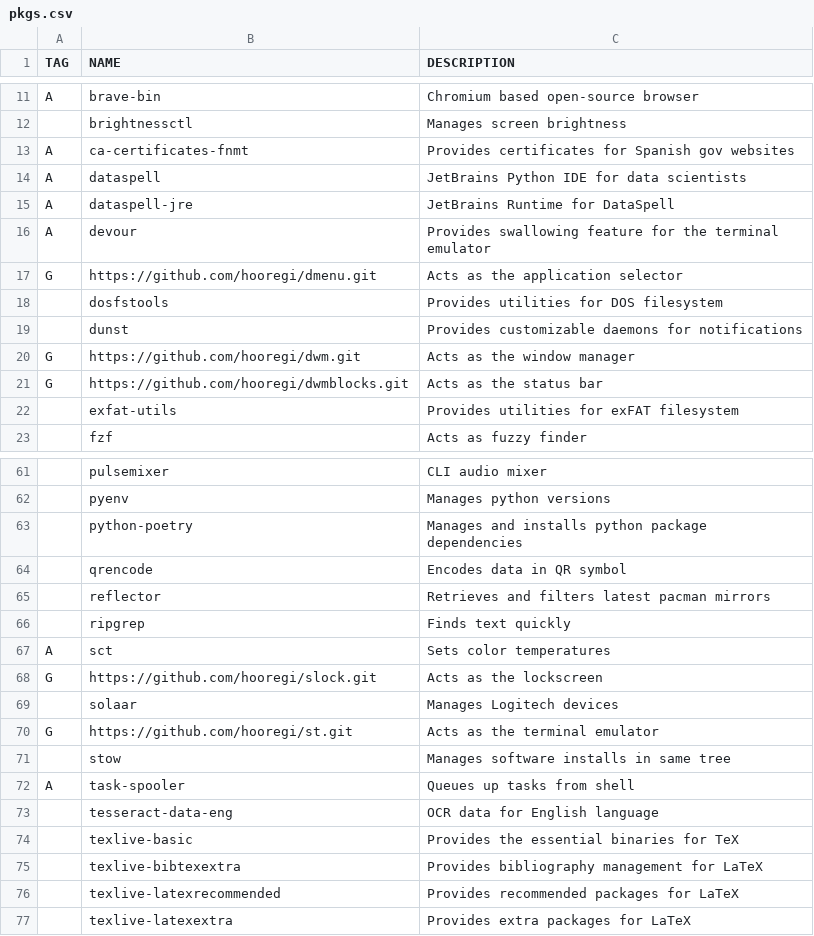
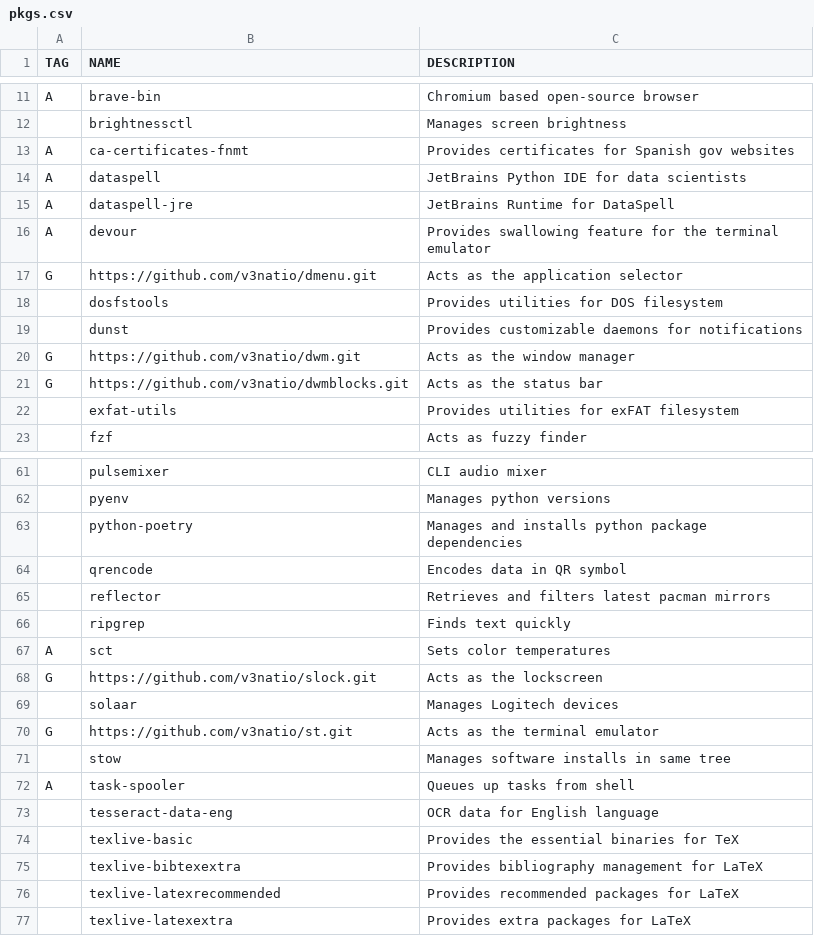
Before and after one commit to v3natio/halofiles, a CSV file: .bootstrap/pkgs.csv, drawn as a sheet; only a part is shown, gaps mark what is left out; the diff names each change by its address in the sheet, - before the commit and + after, or states it on an @@ line.

```diff
--- a/.bootstrap/pkgs.csv
+++ b/.bootstrap/pkgs.csv
-B17 (NAME): https://github.com/hooregi/dmenu.git
+B17 (NAME): https://github.com/v3natio/dmenu.git
-B20 (NAME): https://github.com/hooregi/dwm.git
+B20 (NAME): https://github.com/v3natio/dwm.git
-B21 (NAME): https://github.com/hooregi/dwmblocks.git
+B21 (NAME): https://github.com/v3natio/dwmblocks.git
-B68 (NAME): https://github.com/hooregi/slock.git
+B68 (NAME): https://github.com/v3natio/slock.git
-B70 (NAME): https://github.com/hooregi/st.git
+B70 (NAME): https://github.com/v3natio/st.git
```
Also changed, not shown: 9 other files.
